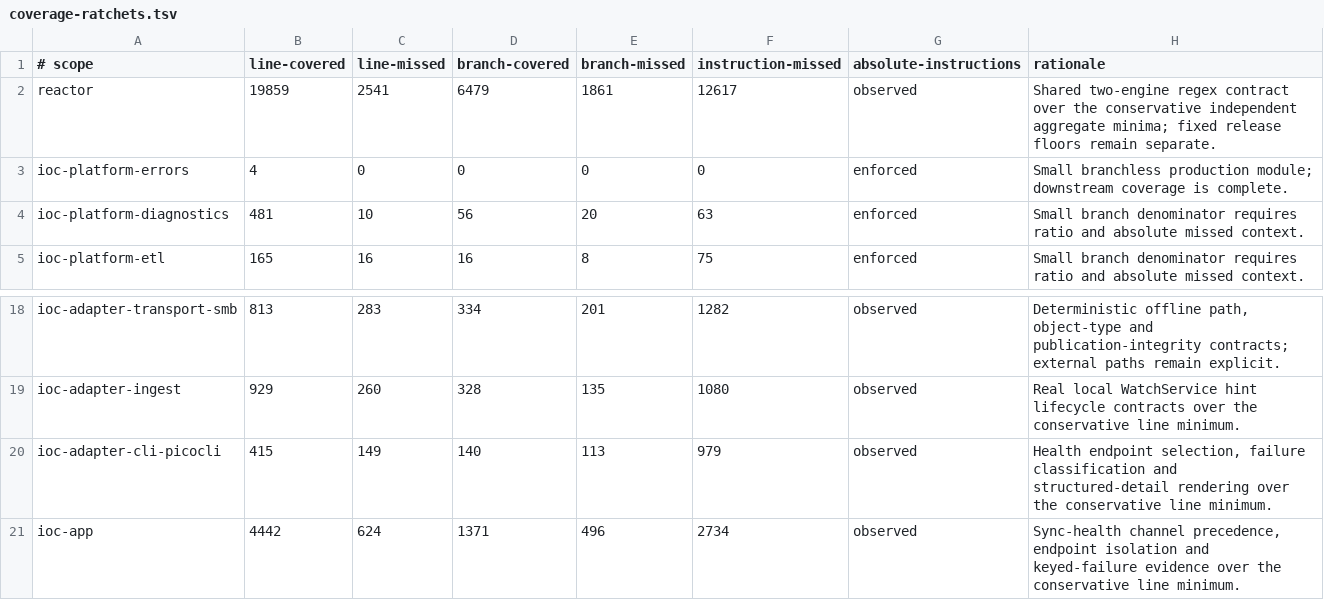
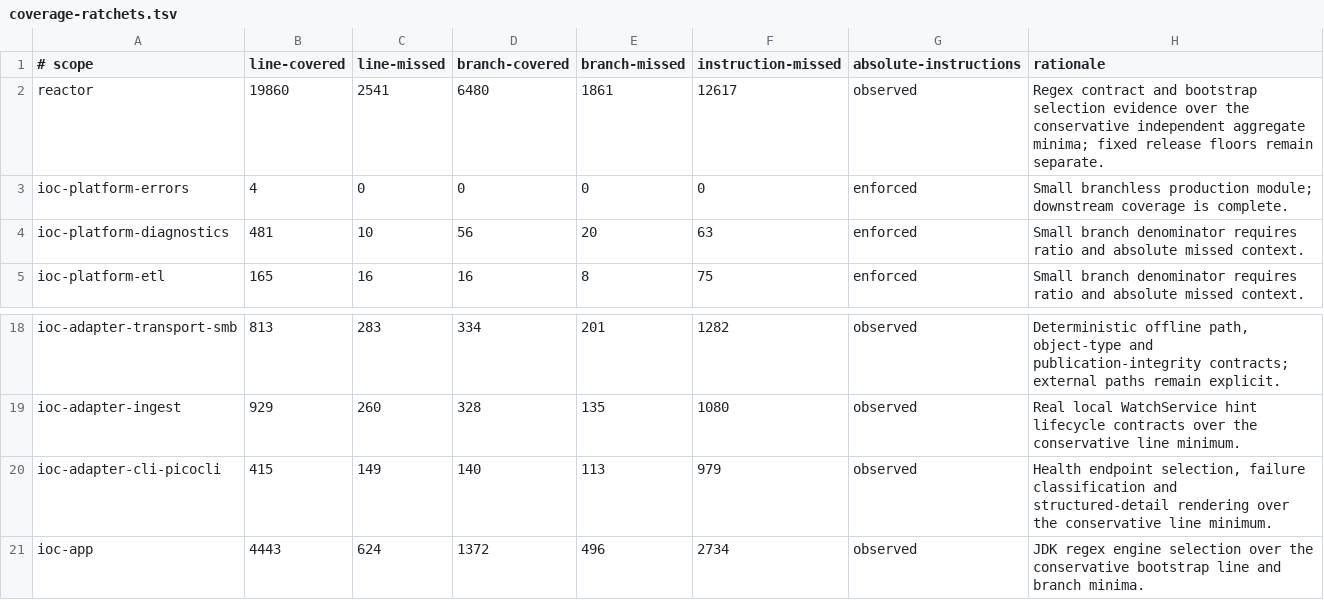
Before and after one commit to xORex-LC/ioc-extractor, a TSV file: build-support/coverage-report/coverage-ratchets.tsv, drawn as a sheet; only a part is shown, gaps mark what is left out.

Commit message:
TEST: verify configured regex engines

```diff
--- a/build-support/coverage-report/coverage-ratchets.tsv
+++ b/build-support/coverage-report/coverage-ratchets.tsv
@@ -1,3 +1,3 @@
 # scope	line-covered	line-missed	branch-covered	branch-missed	instruction-missed	absolute-instructions	rationale
-reactor	19859	2541	6479	1861	12617	observed	Shared two-engine regex contract over the conservative independent aggregate minima; fixed release floors remain separate.
+reactor	19860	2541	6480	1861	12617	observed	Regex contract and bootstrap selection evidence over the conservative independent aggregate minima; fixed release floors remain separate.
 ioc-platform-errors	4	0	0	0	0	enforced	Small branchless production module; downstream coverage is complete.
@@ -20,2 +20,2 @@ ioc-adapter-ingest	929	260	328	135	1080	observed	Real local WatchService hint li
 ioc-adapter-cli-picocli	415	149	140	113	979	observed	Health endpoint selection, failure classification and structured-detail rendering over the conservative line minimum.
-ioc-app	4442	624	1371	496	2734	observed	Sync-health channel precedence, endpoint isolation and keyed-failure evidence over the conservative line minimum.
+ioc-app	4443	624	1372	496	2734	observed	JDK regex engine selection over the conservative bootstrap line and branch minima.
```
Also changed, not shown: 2 other files.
